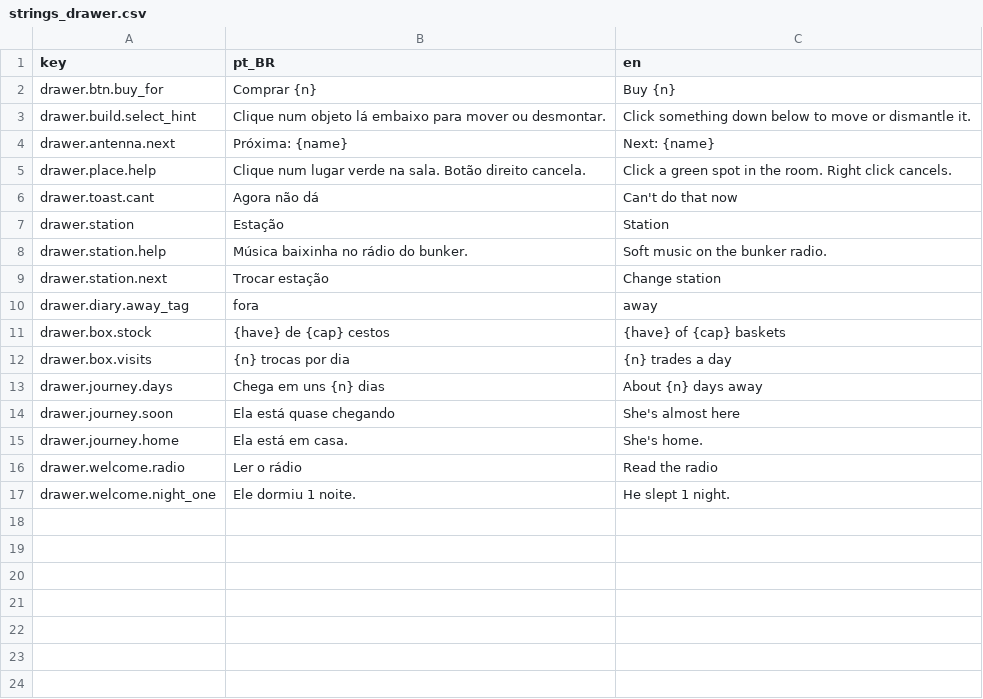
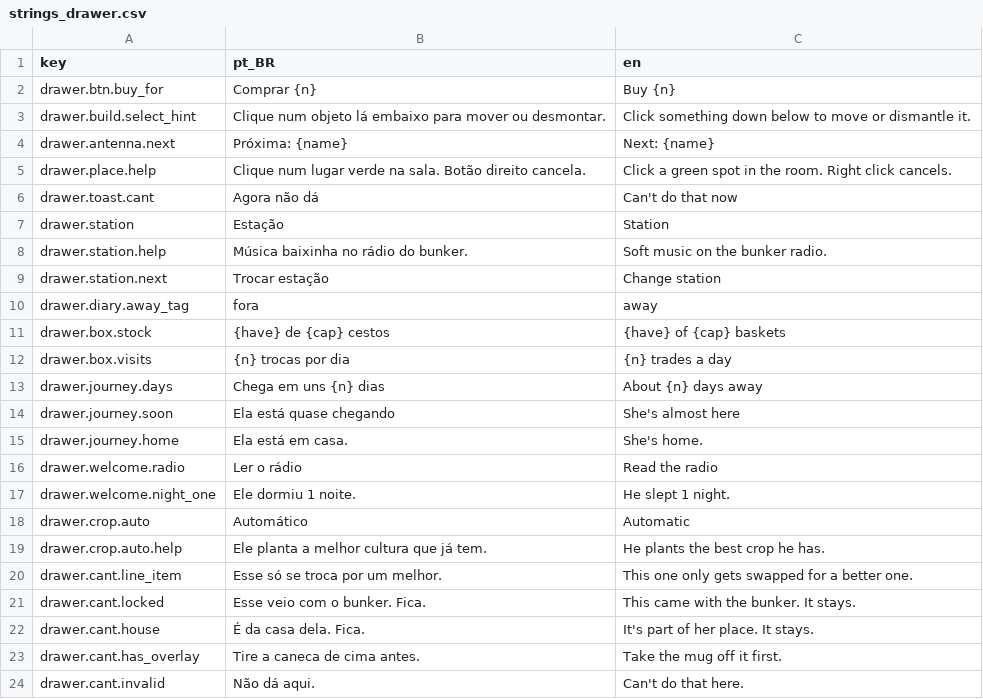
Before and after one commit to koenigkan12/task-bar, a CSV file: data/i18n/strings_drawer.csv, drawn as a sheet.

```diff
--- a/data/i18n/strings_drawer.csv
+++ b/data/i18n/strings_drawer.csv
@@ -17 +17,8 @@ drawer.welcome.radio,Ler o rádio,Read the radio
 drawer.welcome.night_one,Ele dormiu 1 noite.,He slept 1 night.
+drawer.crop.auto,Automático,Automatic
+drawer.crop.auto.help,Ele planta a melhor cultura que já tem.,He plants the best crop he has.
+drawer.cant.line_item,Esse só se troca por um melhor.,This one only gets swapped for a better one.
+drawer.cant.locked,Esse veio com o bunker. Fica.,This came with the bunker. It stays.
+drawer.cant.house,É da casa dela. Fica.,It's part of her place. It stays.
+drawer.cant.has_overlay,Tire a caneca de cima antes.,Take the mug off it first.
+drawer.cant.invalid,Não dá aqui.,Can't do that here.
```
Also changed, not shown: 10 other files.
